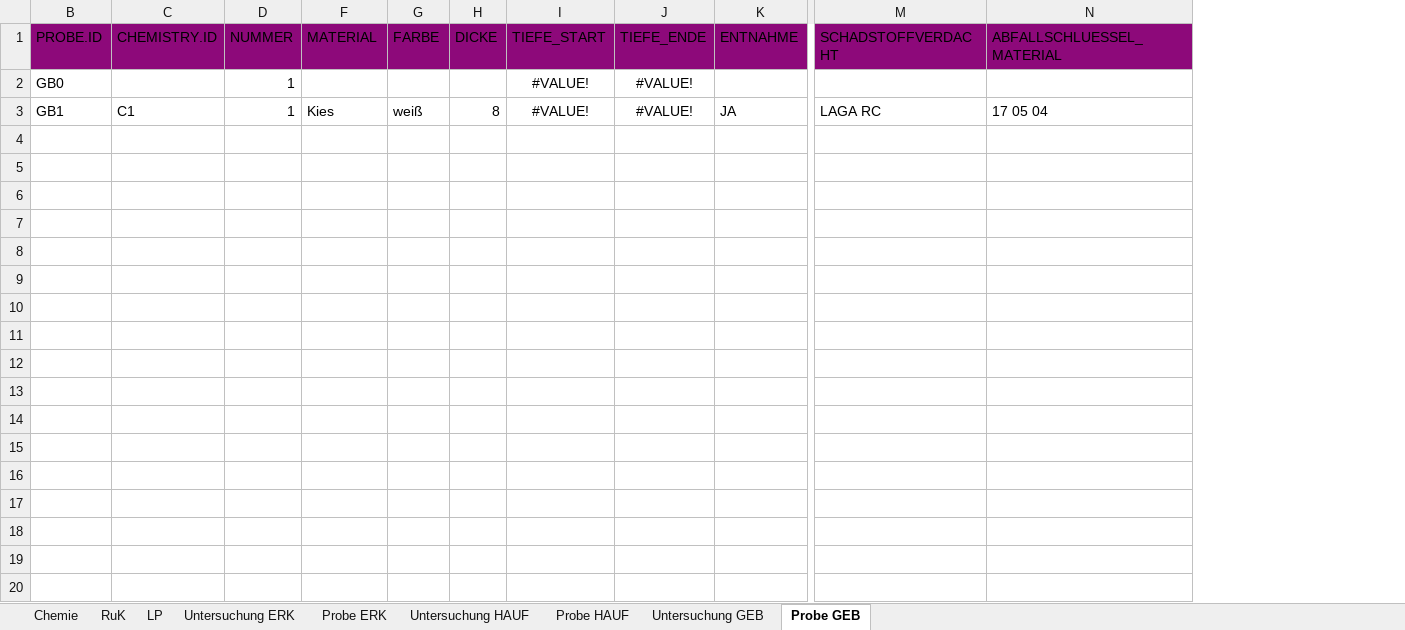
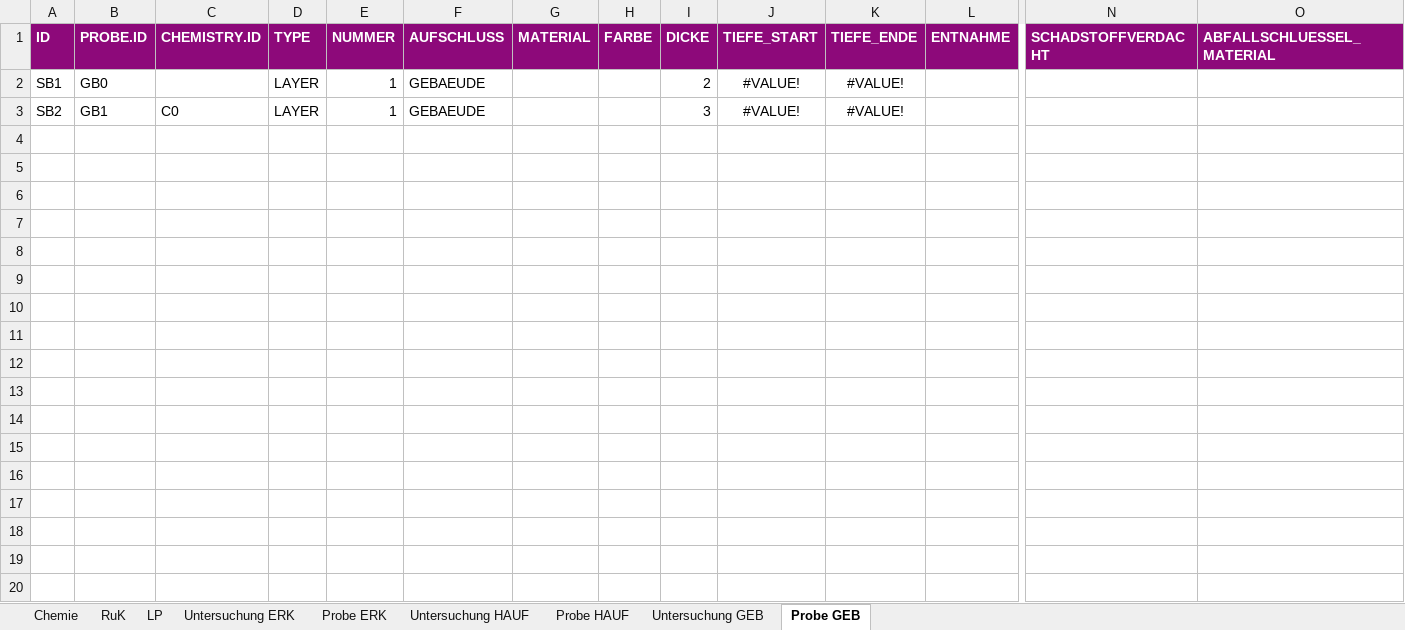
Before and after one commit to mkuenzl/sbt-generator, an Excel workbook: resources/datenbank-template.xlsx, sheet Probe GEB, drawn as a sheet; only a part is shown, gaps mark what is left out; values as stored, in another font and other column widths than the file's, no borders; table styles not drawn; removed rows and columns are numbered as before the commit, all else as after; rows hold the shown columns only; the diff covers the shown part only; the diff names each change by its address in the sheet, - before the commit and + after, or states it on an @@ line.

```diff
--- a/resources/datenbank-template.xlsx (sheet Probe GEB)
+++ b/resources/datenbank-template.xlsx (sheet Probe GEB)
@@ column A (ID) unhidden, rows 2-3: SB1 | SB2 @@
+column D (TYPE), rows 2-3: LAYER | LAYER
+column F (AUFSCHLUSS), rows 2-3: GEBAEUDE | GEBAEUDE
@@ B1:C1 bold: off → on, text colour: black → #FFFFFF @@
@@ E1 bold: off → on, text colour: black → #FFFFFF @@
@@ G1:O1 bold: off → on, text colour: black → #FFFFFF @@
-I2 (DICKE): (empty)
+I2 (DICKE): 2
-C3 (CHEMISTRY.ID): C1
+C3 (CHEMISTRY.ID): C0
-G3 (MATERIAL): Kies
+G3 (MATERIAL): (empty)
-H3 (FARBE): weiß
+H3 (FARBE): (empty)
-I3 (DICKE): 8
+I3 (DICKE): 3
-L3 (ENTNAHME): JA
+L3 (ENTNAHME): (empty)
-N3 (SCHADSTOFFVERDACHT): LAGA RC
+N3 (SCHADSTOFFVERDACHT): (empty)
-O3 (ABFALLSCHLUESSEL_MATERIAL): 17 05 04
+O3 (ABFALLSCHLUESSEL_MATERIAL): (empty)
-row 4: (empty)
-row 5: (empty)
-row 6: (empty)
-row 7: (empty)
-row 8: (empty)
-row 9: (empty)
-row 10: (empty)
-row 11: (empty)
-row 12: (empty)
-row 13: (empty)
-row 14: (empty)
-row 15: (empty)
-row 16: (empty)
-row 17: (empty)
-row 18: (empty)
-row 19: (empty)
-row 20: (empty)
```
Also changed, not shown: 12 removed rows and cell formats elsewhere in this sheet, sheet Chemie, sheet Untersuchung ERK, sheet Probe ERK, sheet Probe HAUF, sheet Untersuchung HAUF, sheet Untersuchung GEB, hidden cells, tests-resources/input/excel/excel-template-test.xlsx, 28 other files.
